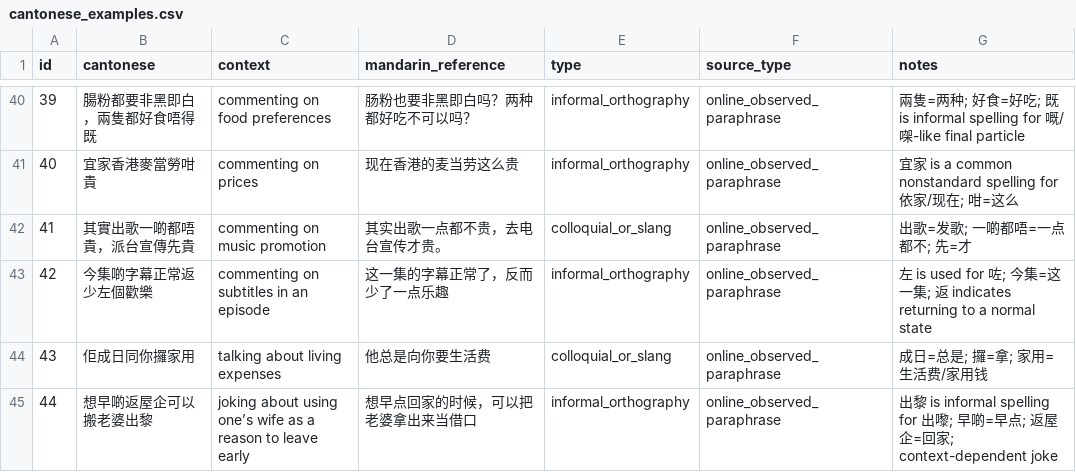
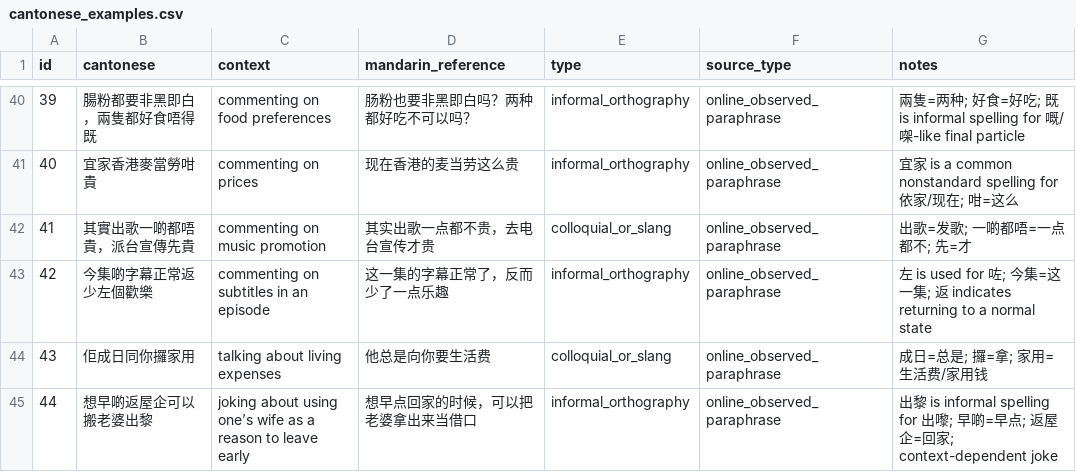
Before and after one commit to gongxiii/cantonese-mandarin-normalization, a CSV file: data/cantonese_examples.csv, drawn as a sheet; only a part is shown, gaps mark what is left out.

Commit message:
cantonese_examples.csv

```diff
--- a/data/cantonese_examples.csv
+++ b/data/cantonese_examples.csv
@@ -41,3 +41,3 @@ id,cantonese,context,mandarin_reference,type,source_type,notes
 40,宜家香港麥當勞咁貴,commenting on prices,现在香港的麦当劳这么贵,informal_orthography,online_observed_paraphrase,宜家 is a common nonstandard spelling for 依家/现在; 咁=这么
-41,其實出歌一啲都唔貴，派台宣傳先貴,commenting on music promotion,其实出歌一点都不贵，去电台宣传才贵。,colloquial_or_slang,online_observed_paraphrase,出歌=发歌; 一啲都唔=一点都不; 先=才
+41,其實出歌一啲都唔貴，派台宣傳先貴,commenting on music promotion,其实出歌一点都不贵，去电台宣传才贵,colloquial_or_slang,online_observed_paraphrase,出歌=发歌; 一啲都唔=一点都不; 先=才
 42,今集啲字幕正常返少左個歡樂,commenting on subtitles in an episode,这一集的字幕正常了，反而少了一点乐趣,informal_orthography,online_observed_paraphrase,左 is used for 咗; 今集=这一集; 返 indicates returning to a normal state
```
